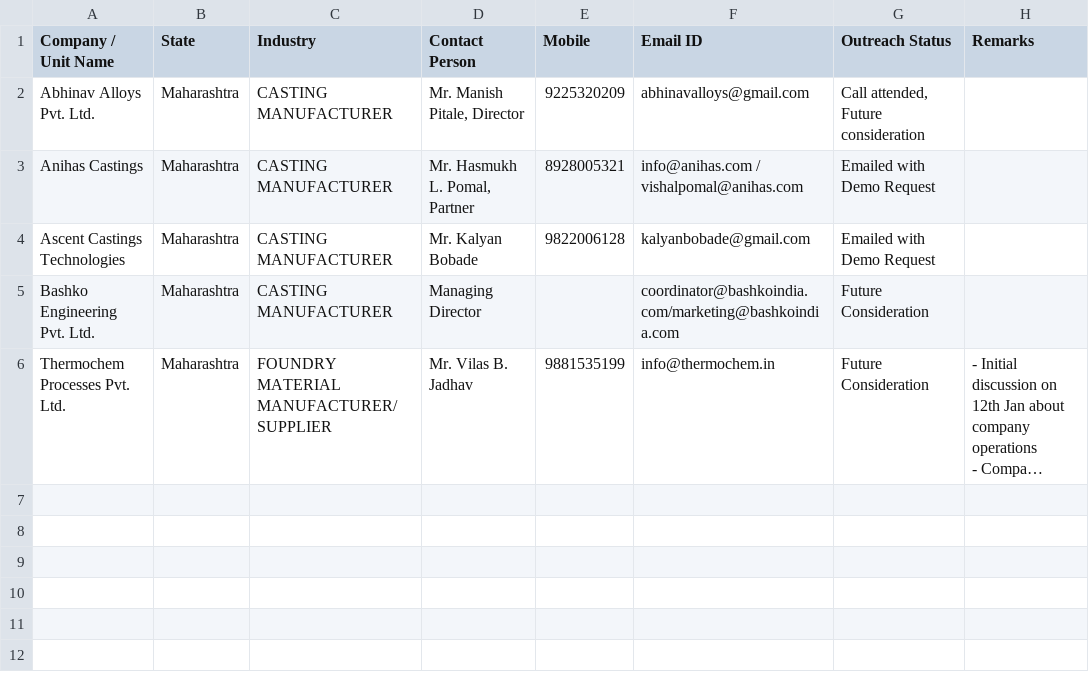
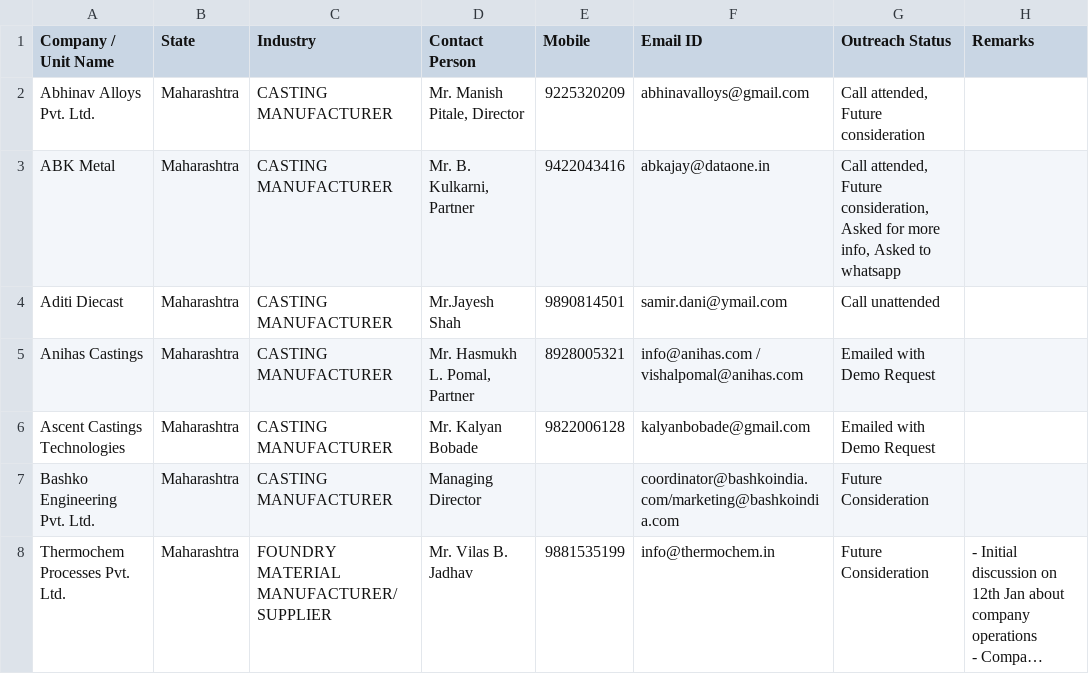
Before and after one commit to anuragpriydarsi/carbonminus-outreach-sync, a CSV file: iif_status_only.csv, drawn as a sheet; long unchanged cells end in ….

Commit message:
Sync iif_status_only.csv - 2026-07-16T09:56:58.200Z

```diff
--- a/iif_status_only.csv
+++ b/iif_status_only.csv
@@ -2,2 +2,4 @@ Company / Unit Name,State,Industry,Contact Person,Mobile,Email ID,Outreach Statu
 Abhinav Alloys Pvt. Ltd.,Maharashtra,CASTING MANUFACTURER,"Mr. Manish Pitale, Director",9225320209,abhinavalloys@gmail.com,"Call attended, Future consideration",
+ABK Metal,Maharashtra,CASTING MANUFACTURER,"Mr. B. Kulkarni, Partner",9422043416,abkajay@dataone.in,"Call attended, Future consideration, Asked for more info, Asked to whatsapp",
+Aditi Diecast,Maharashtra,CASTING MANUFACTURER,Mr.Jayesh Shah,9890814501,samir.dani@ymail.com,Call unattended,
 Anihas Castings,Maharashtra,CASTING MANUFACTURER,"Mr. Hasmukh L. Pomal, Partner",8928005321,info@anihas.com / vishalpomal@anihas.com,Emailed with Demo Request,
```
